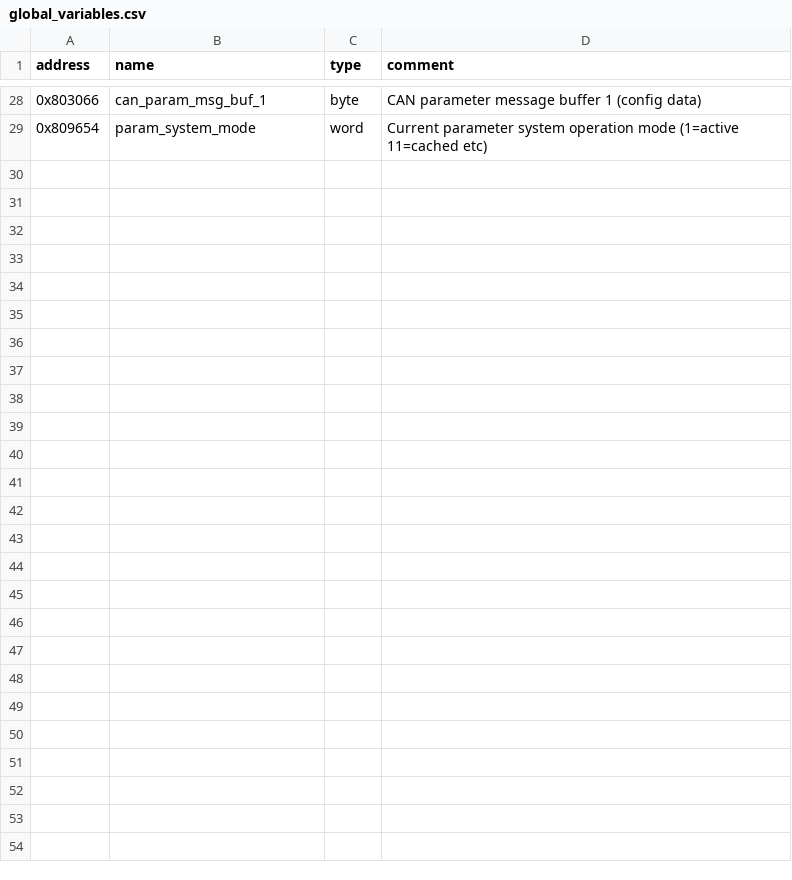
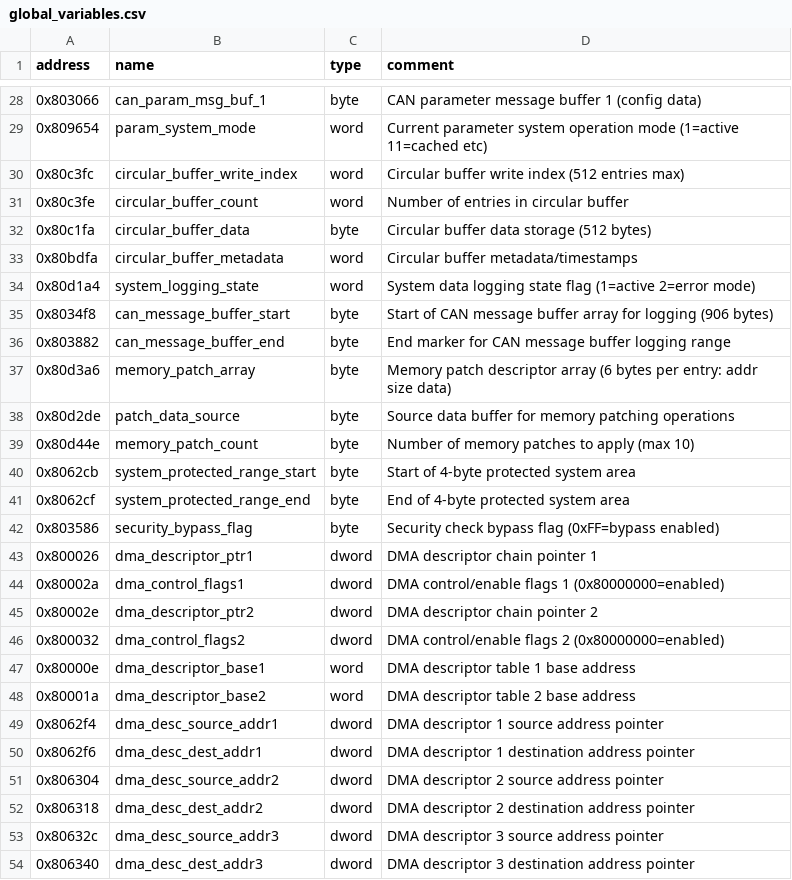
Before and after one commit to jlaustill/J90280.05.analysis, a CSV file: ghidra/CM550.rep/global_variables.csv, drawn as a sheet; only a part is shown, gaps mark what is left out.

```diff
--- a/ghidra/CM550.rep/global_variables.csv
+++ b/ghidra/CM550.rep/global_variables.csv
@@ -29 +29,26 @@ address,name,type,comment
 0x809654,param_system_mode,word,Current parameter system operation mode (1=active 11=cached etc)
+0x80c3fc,circular_buffer_write_index,word,Circular buffer write index (512 entries max)
+0x80c3fe,circular_buffer_count,word,Number of entries in circular buffer
+0x80c1fa,circular_buffer_data,byte,Circular buffer data storage (512 bytes)
+0x80bdfa,circular_buffer_metadata,word,Circular buffer metadata/timestamps
+0x80d1a4,system_logging_state,word,System data logging state flag (1=active 2=error mode)
+0x8034f8,can_message_buffer_start,byte,Start of CAN message buffer array for logging (906 bytes)
+0x803882,can_message_buffer_end,byte,End marker for CAN message buffer logging range
+0x80d3a6,memory_patch_array,byte,Memory patch descriptor array (6 bytes per entry: addr size data)
+0x80d2de,patch_data_source,byte,Source data buffer for memory patching operations
+0x80d44e,memory_patch_count,byte,Number of memory patches to apply (max 10)
+0x8062cb,system_protected_range_start,byte,Start of 4-byte protected system area
+0x8062cf,system_protected_range_end,byte,End of 4-byte protected system area
+0x803586,security_bypass_flag,byte,Security check bypass flag (0xFF=bypass enabled)
+0x800026,dma_descriptor_ptr1,dword,DMA descriptor chain pointer 1
+0x80002a,dma_control_flags1,dword,DMA control/enable flags 1 (0x80000000=enabled)
+0x80002e,dma_descriptor_ptr2,dword,DMA descriptor chain pointer 2
+0x800032,dma_control_flags2,dword,DMA control/enable flags 2 (0x80000000=enabled)
+0x80000e,dma_descriptor_base1,word,DMA descriptor table 1 base address
+0x80001a,dma_descriptor_base2,word,DMA descriptor table 2 base address
+0x8062f4,dma_desc_source_addr1,dword,DMA descriptor 1 source address pointer
+0x8062f6,dma_desc_dest_addr1,dword,DMA descriptor 1 destination address pointer
+0x806304,dma_desc_source_addr2,dword,DMA descriptor 2 source address pointer
+0x806318,dma_desc_dest_addr2,dword,DMA descriptor 2 destination address pointer
+0x80632c,dma_desc_source_addr3,dword,DMA descriptor 3 source address pointer
+0x806340,dma_desc_dest_addr3,dword,DMA descriptor 3 destination address pointer
```
Also changed, not shown: ghidra/CM550.rep/constants.csv, ghidra/CM550.rep/enums.csv, 9 other files.
